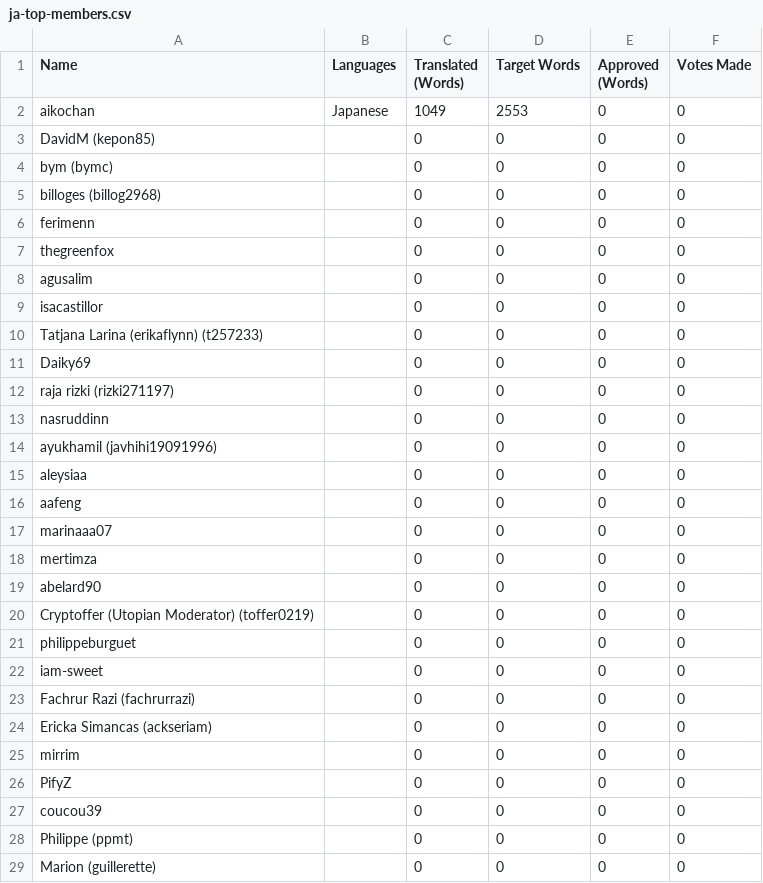
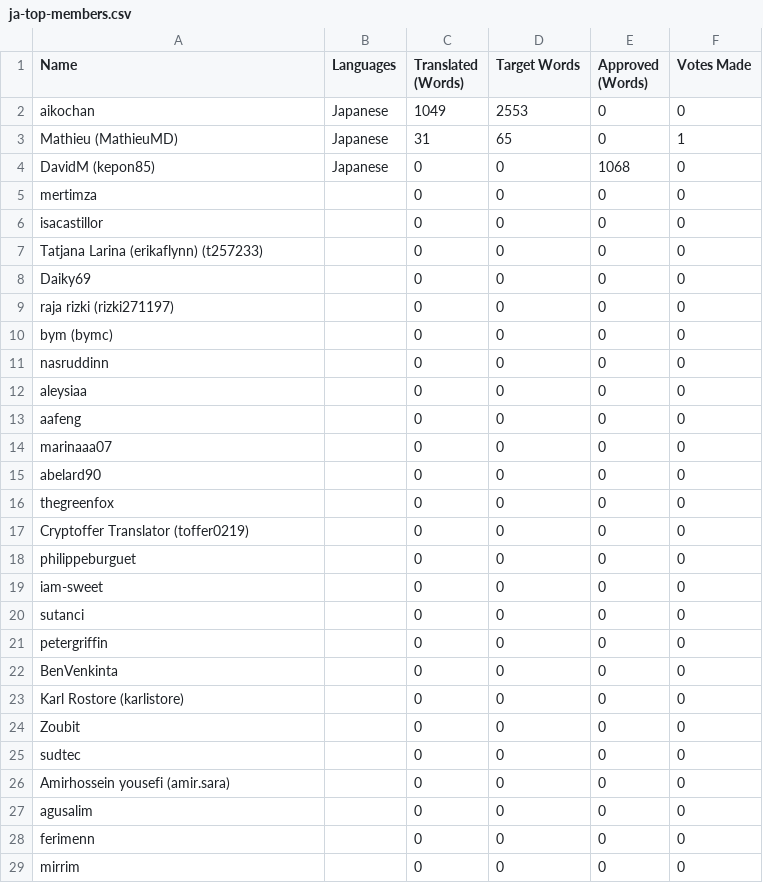
Before and after one commit to Vman45/CalcPvAutonome, a CSV file: lang/ja/ja-top-members.csv, drawn as a sheet; only a part is shown; the shorter side is filled out with more unchanged rows; the diff covers the shown part only.

```diff
--- a/lang/ja/ja-top-members.csv
+++ b/lang/ja/ja-top-members.csv
@@ -2,8 +2,5 @@ Name,Languages,"Translated (Words)","Target Words","Approved (Words)","Votes Mad
 aikochan,Japanese,1049,2553,0,0
-"DavidM (kepon85)",,0,0,0,0
-"bym (bymc)",,0,0,0,0
-"billoges (billog2968)",,0,0,0,0
-ferimenn,,0,0,0,0
-thegreenfox,,0,0,0,0
-agusalim,,0,0,0,0
+"Mathieu (MathieuMD)",Japanese,31,65,0,1
+"DavidM (kepon85)",Japanese,0,0,1068,0
+mertimza,,0,0,0,0
 isacastillor,,0,0,0,0
@@ -12,4 +9,4 @@ Daiky69,,0,0,0,0
 "raja rizki (rizki271197)",,0,0,0,0
+"bym (bymc)",,0,0,0,0
 nasruddinn,,0,0,0,0
-"ayukhamil (javhihi19091996)",,0,0,0,0
 aleysiaa,,0,0,0,0
@@ -17,10 +14,16 @@ aafeng,,0,0,0,0
 marinaaa07,,0,0,0,0
-mertimza,,0,0,0,0
 abelard90,,0,0,0,0
-"Cryptoffer (Utopian Moderator) (toffer0219)",,0,0,0,0
+thegreenfox,,0,0,0,0
+"Cryptoffer Translator  (toffer0219)",,0,0,0,0
 philippeburguet,,0,0,0,0
 iam-sweet,,0,0,0,0
-"Fachrur Razi (fachrurrazi)",,0,0,0,0
-"Ericka Simancas (ackseriam)",,0,0,0,0
+sutanci,,0,0,0,0
+petergriffin,,0,0,0,0
+BenVenkinta,,0,0,0,0
+"Karl Rostore (karlistore)",,0,0,0,0
+Zoubit,,0,0,0,0
+sudtec,,0,0,0,0
+"Amirhossein yousefi (amir.sara)",,0,0,0,0
+agusalim,,0,0,0,0
+ferimenn,,0,0,0,0
 mirrim,,0,0,0,0
-PifyZ,,0,0,0,0
```
Also changed, not shown: 2 added rows, 2 moved rows and 2 edited cells elsewhere in this file, lang/af/af-top-members.csv, lang/ar/ar-top-members.csv, 26 other files.
